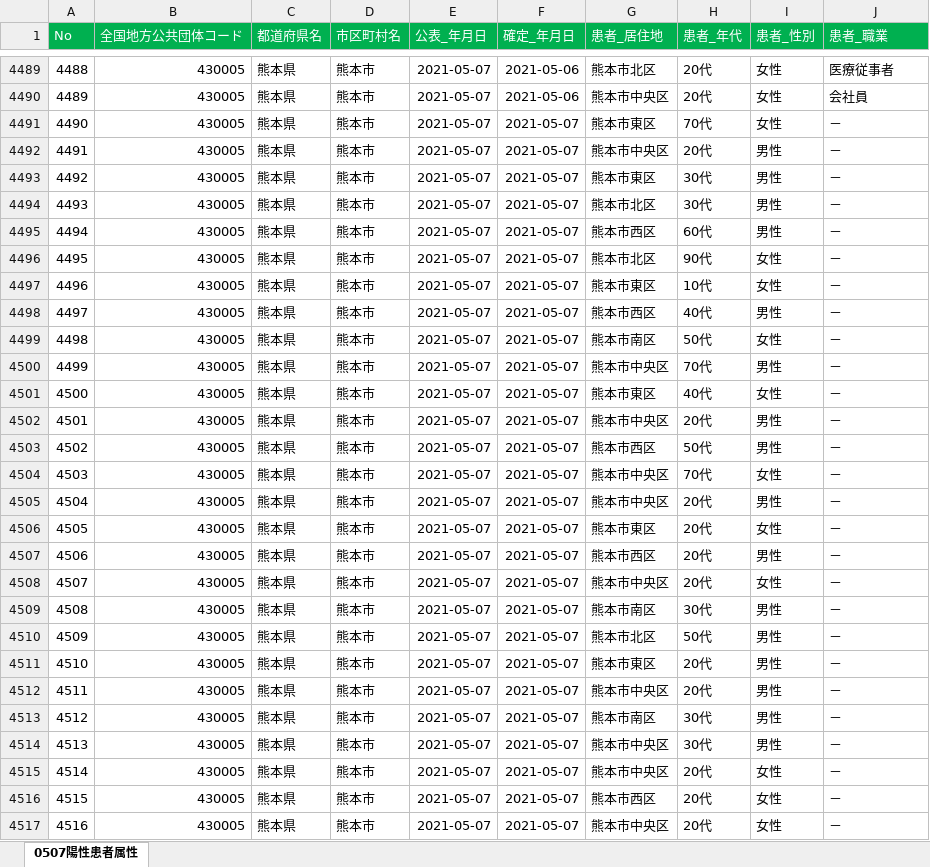
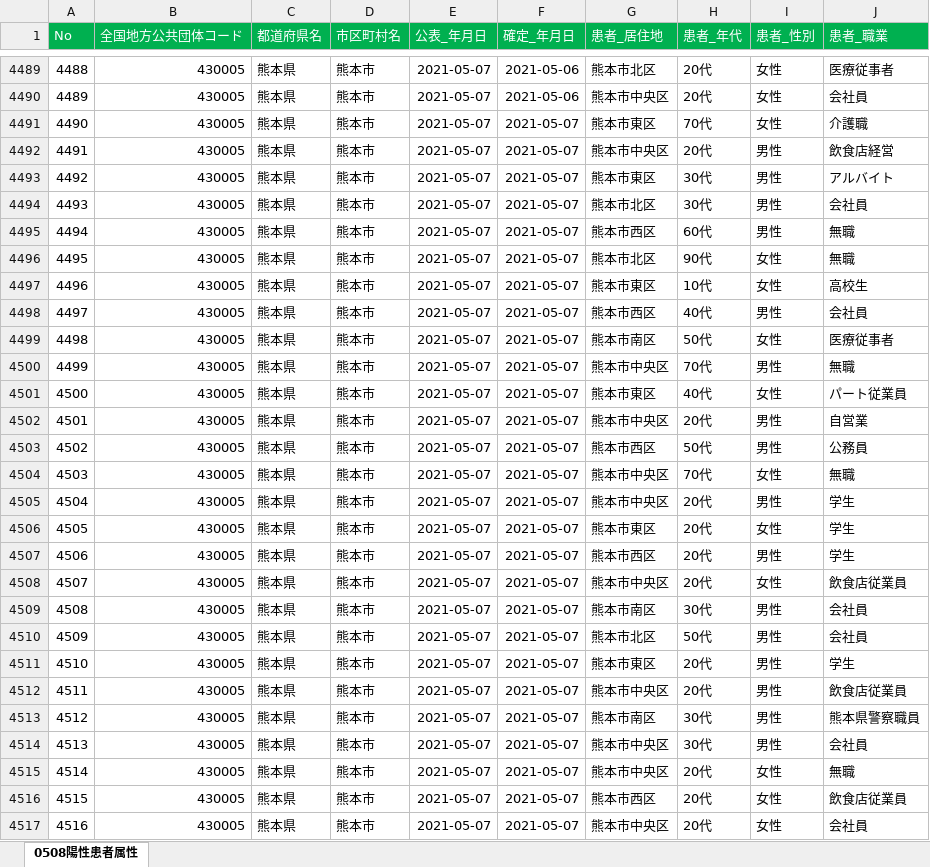
Before and after one commit to makoragi/kumamoto-covid19, an Excel workbook: kanja.xlsx, sheet 0508陽性患者属性, drawn as a sheet; only a part is shown, gaps mark what is left out; values as stored, in another font and other column widths than the file's, no borders; the diff covers the shown part only; the diff names each change by its address in the sheet, - before the commit and + after, or states it on an @@ line.

```diff
--- a/kanja.xlsx (sheet 0508陽性患者属性)
+++ b/kanja.xlsx (sheet 0508陽性患者属性)
-sheet tab: 0507陽性患者属性
+sheet tab: 0508陽性患者属性
-J4491 (患者_職業): －
+J4491 (患者_職業): 介護職
-J4492 (患者_職業): －
+J4492 (患者_職業): 飲食店経営
-J4493 (患者_職業): －
+J4493 (患者_職業): アルバイト
-J4494 (患者_職業): －
+J4494 (患者_職業): 会社員
-J4495:J4496 (患者_職業): －
+J4495:J4496 (患者_職業): 無職
-J4497 (患者_職業): －
+J4497 (患者_職業): 高校生
-J4498 (患者_職業): －
+J4498 (患者_職業): 会社員
-J4499 (患者_職業): －
+J4499 (患者_職業): 医療従事者
-J4500 (患者_職業): －
+J4500 (患者_職業): 無職
-J4501 (患者_職業): －
+J4501 (患者_職業): パート従業員
-J4502 (患者_職業): －
+J4502 (患者_職業): 自営業
-J4503 (患者_職業): －
+J4503 (患者_職業): 公務員
-J4504 (患者_職業): －
+J4504 (患者_職業): 無職
-J4505:J4507 (患者_職業): －
+J4505:J4507 (患者_職業): 学生
-J4508 (患者_職業): －
+J4508 (患者_職業): 飲食店従業員
-J4509:J4510 (患者_職業): －
+J4509:J4510 (患者_職業): 会社員
-J4511 (患者_職業): －
+J4511 (患者_職業): 学生
-J4512 (患者_職業): －
+J4512 (患者_職業): 飲食店従業員
-J4513 (患者_職業): －
+J4513 (患者_職業): 熊本県警察職員
-J4514 (患者_職業): －
+J4514 (患者_職業): 会社員
-J4515 (患者_職業): －
+J4515 (患者_職業): 無職
-J4516 (患者_職業): －
+J4516 (患者_職業): 飲食店従業員
-J4517 (患者_職業): －
+J4517 (患者_職業): 会社員
```
Also changed, not shown: 111 added rows and 6 edited cells elsewhere in this sheet, kensa.xlsx, 1 other file.
